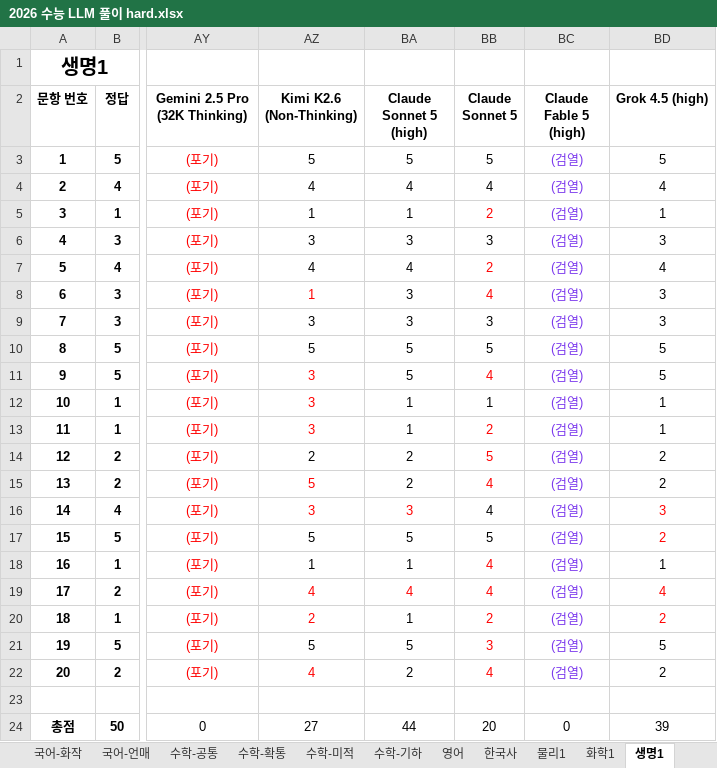
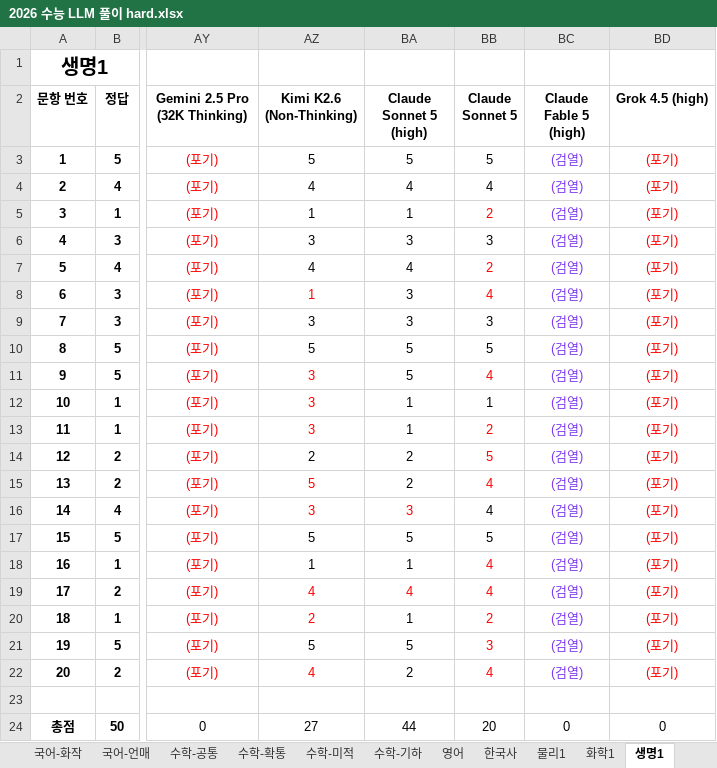
Before and after one commit to hehee9/2026-CSAT, an Excel workbook: 2026 수능 LLM 풀이 hard.xlsx, sheet 생명1, drawn as a sheet; only a part is shown, gaps mark what is left out; values as stored, in another font and other column widths than the file's, no borders; the diff names each change by its address in the sheet, - before the commit and + after, or states it on an @@ line.

Commit message:
Grok 4.5 물리 재측정

```diff
--- a/2026 수능 LLM 풀이 hard.xlsx (sheet 생명1)
+++ b/2026 수능 LLM 풀이 hard.xlsx (sheet 생명1)
-BD3 (Grok 4.5 (high)): 5
+BD3 (Grok 4.5 (high)): (포기)
-BD3:BD15 text colour: black
+BD3:BD15 text colour: #FF0000
-BD4 (Grok 4.5 (high)): 4
+BD4 (Grok 4.5 (high)): (포기)
-BD5 (Grok 4.5 (high)): 1
+BD5 (Grok 4.5 (high)): (포기)
-BD6 (Grok 4.5 (high)): 3
+BD6 (Grok 4.5 (high)): (포기)
-BD7 (Grok 4.5 (high)): 4
+BD7 (Grok 4.5 (high)): (포기)
-BD8:BD9 (Grok 4.5 (high)): 3
+BD8:BD9 (Grok 4.5 (high)): (포기)
-BD10:BD11 (Grok 4.5 (high)): 5
+BD10:BD11 (Grok 4.5 (high)): (포기)
-BD12:BD13 (Grok 4.5 (high)): 1
+BD12:BD13 (Grok 4.5 (high)): (포기)
-BD14:BD15 (Grok 4.5 (high)): 2
+BD14:BD15 (Grok 4.5 (high)): (포기)
-BD16 (Grok 4.5 (high)): 3
+BD16 (Grok 4.5 (high)): (포기)
-BD17 (Grok 4.5 (high)): 2
+BD17 (Grok 4.5 (high)): (포기)
-BD18 (Grok 4.5 (high)): 1
+BD18 (Grok 4.5 (high)): (포기)
-BD18 text colour: black
+BD18 text colour: #FF0000
-BD19 (Grok 4.5 (high)): 4
+BD19 (Grok 4.5 (high)): (포기)
-BD20 (Grok 4.5 (high)): 2
+BD20 (Grok 4.5 (high)): (포기)
-BD21 (Grok 4.5 (high)): 5
+BD21 (Grok 4.5 (high)): (포기)
-BD21:BD22 text colour: black
+BD21:BD22 text colour: #FF0000
-BD22 (Grok 4.5 (high)): 2
+BD22 (Grok 4.5 (high)): (포기)
-BD24 (Grok 4.5 (high)): 39
+BD24 (Grok 4.5 (high)): 0
```
Also changed, not shown: sheet 물리1, 2 other files.
